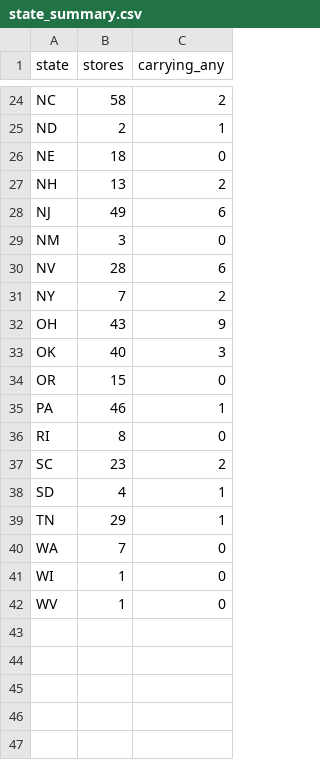
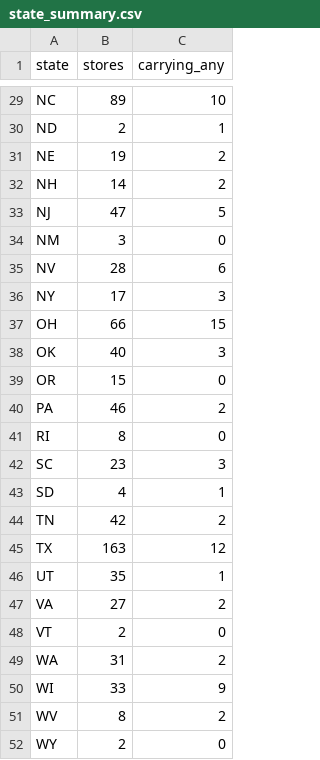
Before and after one commit to owenamurray04/walmart-tracker, a CSV file: state_summary.csv, drawn as a sheet; only a part is shown, gaps mark what is left out; addresses are those after the commit; the diff covers the shown part only; the diff names each change by its address in the sheet, - before the commit and + after, or states it on an @@ line.

```diff
--- a/state_summary.csv
+++ b/state_summary.csv
-B29 (stores): 58
+B29 (stores): 89
-C29 (carrying_any): 2
+C29 (carrying_any): 10
-B31 (stores): 18
+B31 (stores): 19
-C31 (carrying_any): 0
+C31 (carrying_any): 2
-B32 (stores): 13
+B32 (stores): 14
-B33 (stores): 49
+B33 (stores): 47
-C33 (carrying_any): 6
+C33 (carrying_any): 5
-B36 (stores): 7
+B36 (stores): 17
-C36 (carrying_any): 2
+C36 (carrying_any): 3
-B37 (stores): 43
+B37 (stores): 66
-C37 (carrying_any): 9
+C37 (carrying_any): 15
-C40 (carrying_any): 1
+C40 (carrying_any): 2
-C42 (carrying_any): 2
+C42 (carrying_any): 3
-B44 (stores): 29
+B44 (stores): 42
-C44 (carrying_any): 1
+C44 (carrying_any): 2
+row 45: TX | 163 | 12
+row 46: UT | 35 | 1
+row 47: VA | 27 | 2
+row 48: VT | 2 | 0
-B49 (stores): 7
+B49 (stores): 31
-C49 (carrying_any): 0
+C49 (carrying_any): 2
-B50 (stores): 1
+B50 (stores): 33
-C50 (carrying_any): 0
+C50 (carrying_any): 9
-B51 (stores): 1
+B51 (stores): 8
-C51 (carrying_any): 0
+C51 (carrying_any): 2
+row 52: WY | 2 | 0
```
Also changed, not shown: 5 added rows and 27 edited cells elsewhere in this file, history.csv, product_summary.csv, 2 other files.
